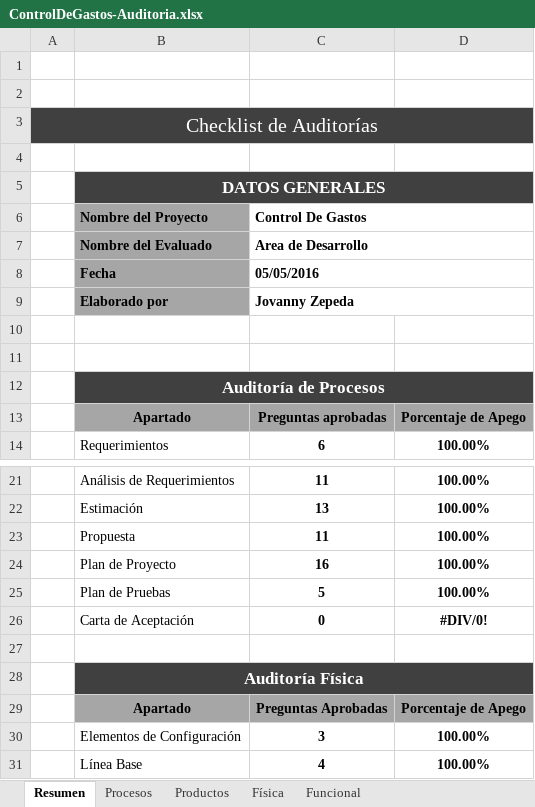
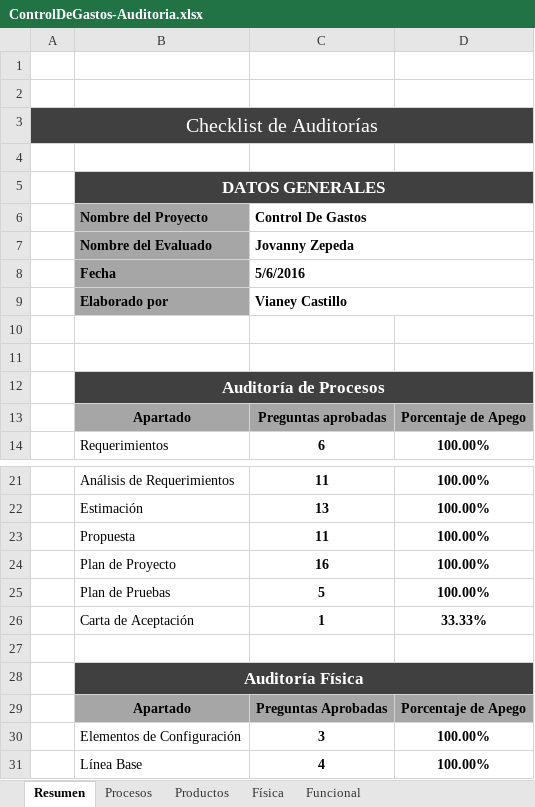
Before and after one commit to jovannyzepeda/Bisoltec, an Excel workbook: Proyectos/ControlDeGastos/05. Calidad/ControlDeGastos-Auditoria.xlsx, sheet Resumen, drawn as a sheet; only a part is shown, gaps mark what is left out; values as stored, in another font and other column widths than the file's, no borders; charts and pictures not drawn; removed rows and columns are numbered as before the commit, all else as after; the diff names each change by its address in the sheet, - before the commit and + after, or states it on an @@ line.

Commit message:
Resultados Auditoria

```diff
--- a/Proyectos/ControlDeGastos/05. Calidad/ControlDeGastos-Auditoria.xlsx (sheet Resumen)
+++ b/Proyectos/ControlDeGastos/05. Calidad/ControlDeGastos-Auditoria.xlsx (sheet Resumen)
-C7 (Control De Gastos): Area de Desarrollo
+C7 (Control De Gastos): Jovanny Zepeda
-C8 (Control De Gastos): 05/05/2016
+C8 (Control De Gastos): 5/6/2016
-C9 (Control De Gastos): Jovanny Zepeda
+C9 (Control De Gastos): Vianey Castillo
-row 26:  | Carta de Aceptación | 0 | #DIV/0!
+row 26:  | Carta de Aceptación | 1 | 33.33%
```
Also changed, not shown: sheet Productos, sheet Física, charts or pictures, 3 other files.
